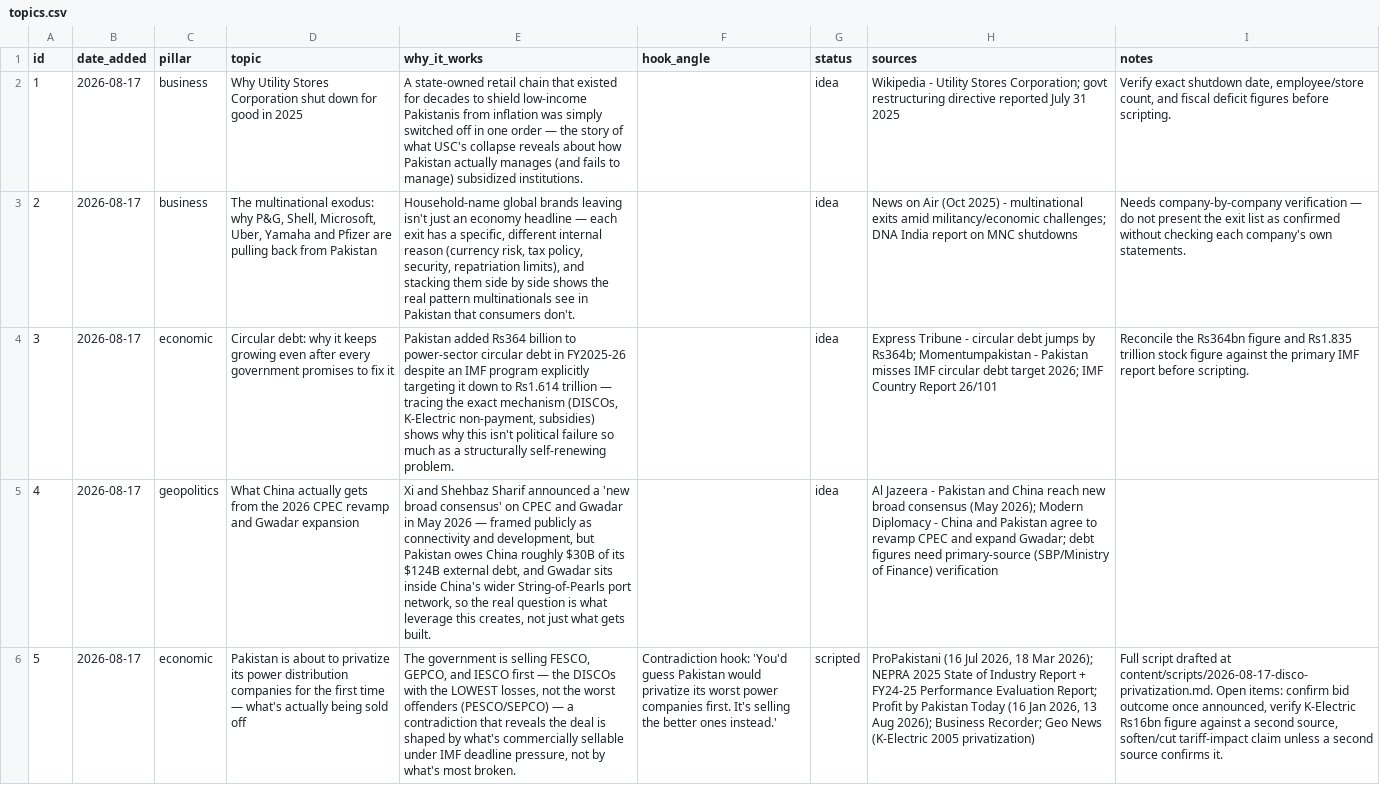
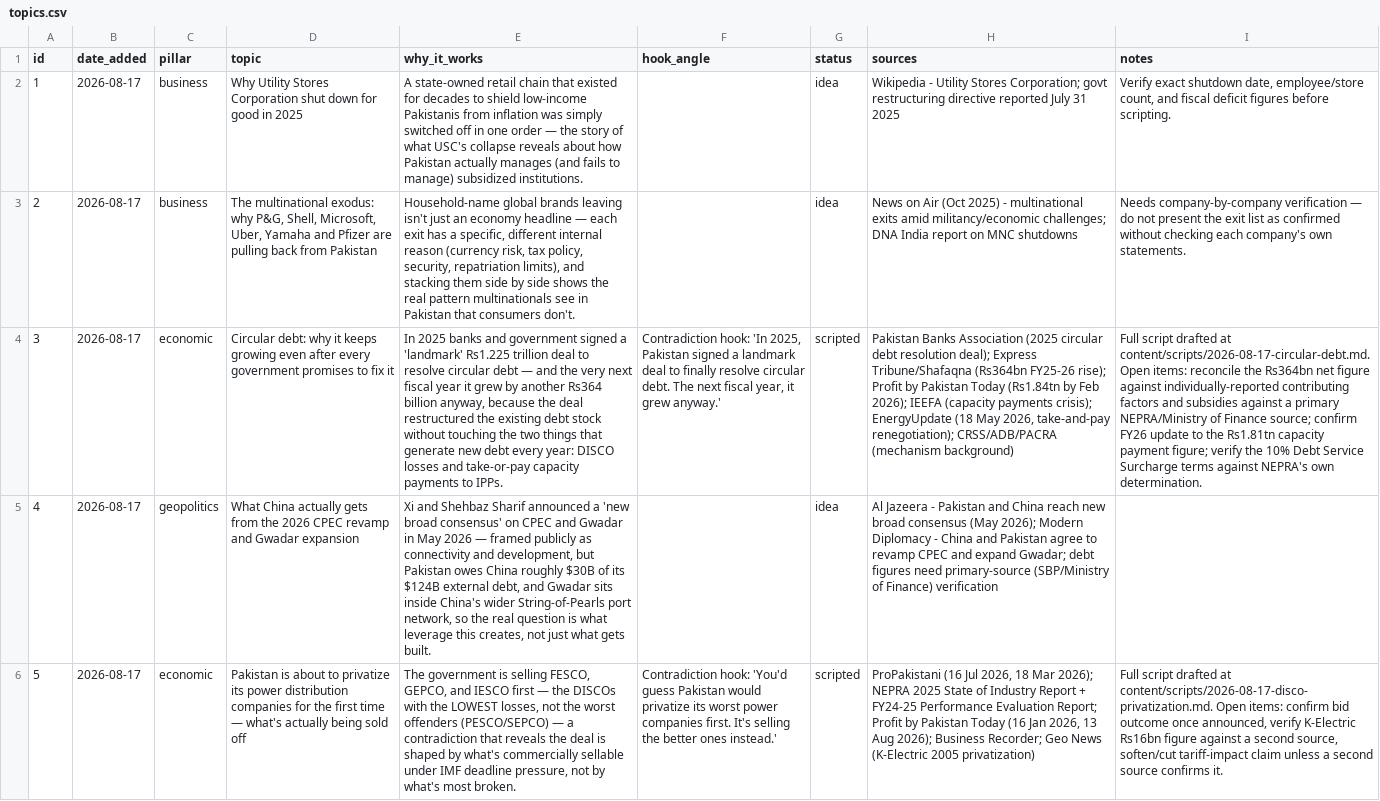
Before and after one commit to ramchand100/Decode-Pakistan-, a CSV file: content/topics.csv, drawn as a sheet; the diff names each change by its address in the sheet, - before the commit and + after, or states it on an @@ line.

```diff
--- a/content/topics.csv
+++ b/content/topics.csv
-E4 (why_it_works): Pakistan added Rs364 billion to power-sector circular debt in FY2025-26 despite an IMF program explicitly targeting it down to Rs1.614 trillion — tracing the exact mechanism (DISCOs, K-Electric non-payment, subsidies) shows why this isn't political failure so much as a structurally self-renewing problem.
+E4 (why_it_works): In 2025 banks and government signed a 'landmark' Rs1.225 trillion deal to resolve circular debt — and the very next fiscal year it grew by another Rs364 billion anyway, because the deal restructured the existing debt stock without touching the two things that generate new debt every year: DISCO losses and take-or-pay capacity payments to IPPs.
-F4 (hook_angle): (empty)
+F4 (hook_angle): Contradiction hook: 'In 2025, Pakistan signed a landmark deal to finally resolve circular debt. The next fiscal year, it grew anyway.'
-G4 (status): idea
+G4 (status): scripted
-H4 (sources): Express Tribune - circular debt jumps by Rs364b; Momentumpakistan - Pakistan misses IMF circular debt target 2026; IMF Country Report 26/101
+H4 (sources): Pakistan Banks Association (2025 circular debt resolution deal); Express Tribune/Shafaqna (Rs364bn FY25-26 rise); Profit by Pakistan Today (Rs1.84tn by Feb 2026); IEEFA (capacity payments crisis); EnergyUpdate (18 May 2026, take-and-pay renegotiation); CRSS/ADB/PACRA (mechanism background)
-I4 (notes): Reconcile the Rs364bn figure and Rs1.835 trillion stock figure against the primary IMF report before scripting.
+I4 (notes): Full script drafted at content/scripts/2026-08-17-circular-debt.md. Open items: reconcile the Rs364bn net figure against individually-reported contributing factors and subsidies against a primary NEPRA/Ministry of Finance source; confirm FY26 update to the Rs1.81tn capacity payment figure; verify the 10% Debt Service Surcharge terms against NEPRA's own determination.
```
Also changed, not shown: 1 other file.
